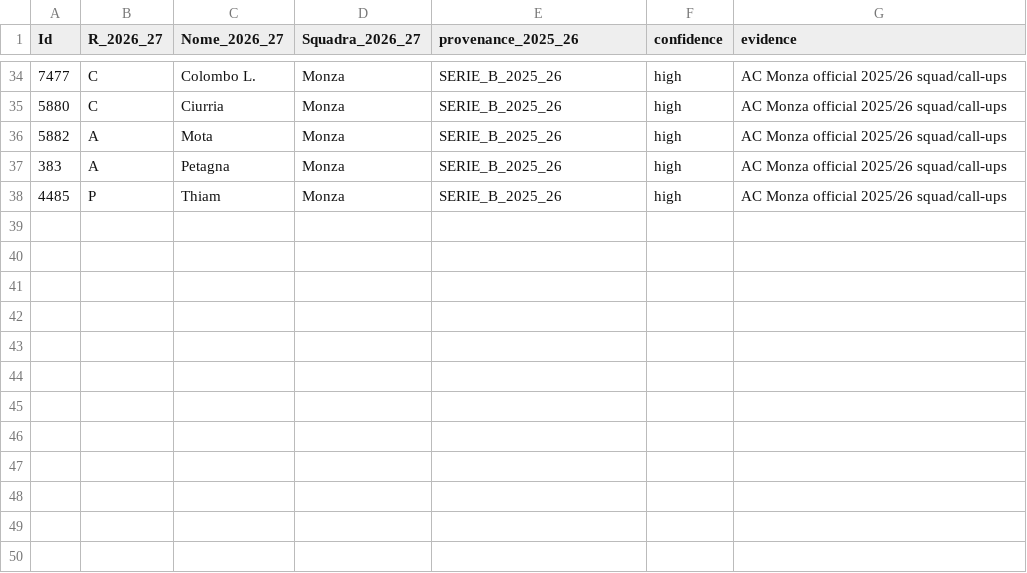
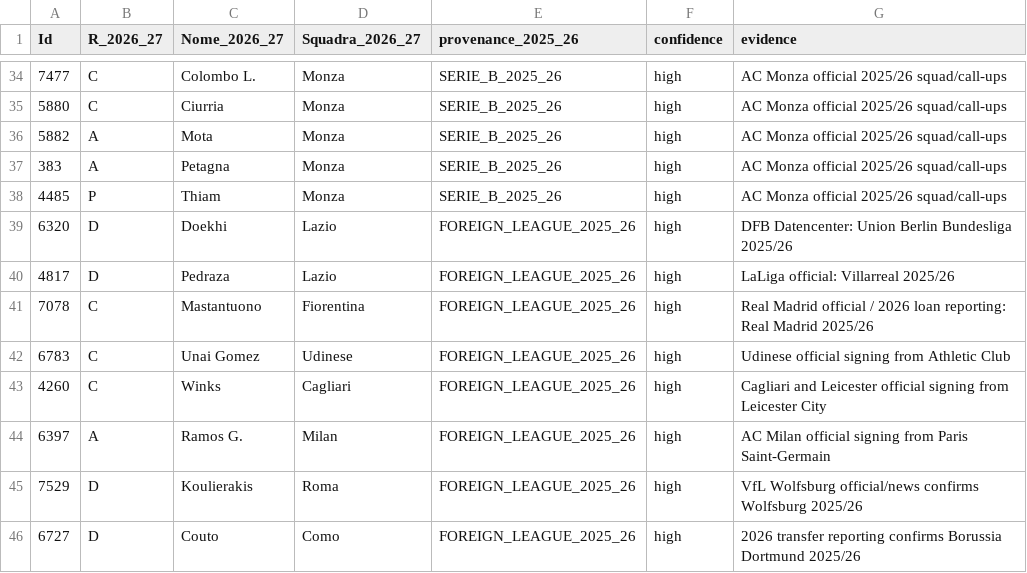
Before and after one commit to simone95pescara-design/fantacalcio-26-27, a CSV file: data/processed/historical-2025-26-provenance-v1.csv, drawn as a sheet; only a part is shown, gaps mark what is left out; the diff names each change by its address in the sheet, - before the commit and + after, or states it on an @@ line.

Commit message:
Expand unmatched provenance with verified foreign leagues

```diff
--- a/data/processed/historical-2025-26-provenance-v1.csv
+++ b/data/processed/historical-2025-26-provenance-v1.csv
+row 39: 6320 | D | Doekhi | Lazio | FOREIGN_LEAGUE_2025_26 | high | DFB Datencenter: Union Berlin Bundesliga 2025/26
+row 40: 4817 | D | Pedraza | Lazio | FOREIGN_LEAGUE_2025_26 | high | LaLiga official: Villarreal 2025/26
+row 41: 7078 | C | Mastantuono | Fiorentina | FOREIGN_LEAGUE_2025_26 | high | Real Madrid official / 2026 loan reporting: Real Madrid 2025/26
+row 42: 6783 | C | Unai Gomez | Udinese | FOREIGN_LEAGUE_2025_26 | high | Udinese official signing from Athletic Club
+row 43: 4260 | C | Winks | Cagliari | FOREIGN_LEAGUE_2025_26 | high | Cagliari and Leicester official signing from Leicester City
+row 44: 6397 | A | Ramos G. | Milan | FOREIGN_LEAGUE_2025_26 | high | AC Milan official signing from Paris Saint-Germain
+row 45: 7529 | D | Koulierakis | Roma | FOREIGN_LEAGUE_2025_26 | high | VfL Wolfsburg official/news confirms Wolfsburg 2025/26
+row 46: 6727 | D | Couto | Como | FOREIGN_LEAGUE_2025_26 | high | 2026 transfer reporting confirms Borussia Dortmund 2025/26
```
